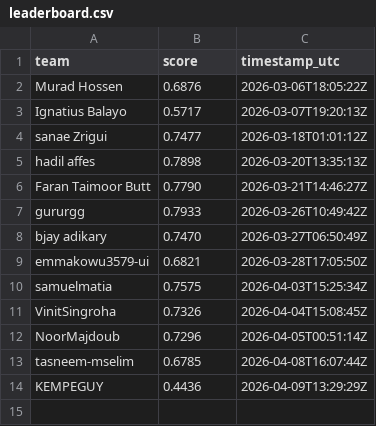
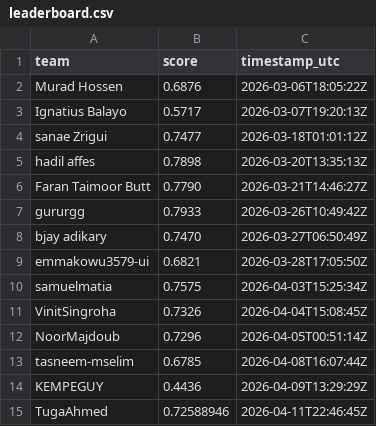
Before and after one commit to El-Ikram/OctoNode_Cup, a CSV file: docs/leaderboard.csv, drawn as a sheet.

```diff
--- a/docs/leaderboard.csv
+++ b/docs/leaderboard.csv
@@ -14 +14,2 @@ tasneem-mselim,0.6785,2026-04-08T16:07:44Z
 KEMPEGUY,0.4436,2026-04-09T13:29:29Z
+TugaAhmed,0.72588946,2026-04-11T22:46:45Z
```
